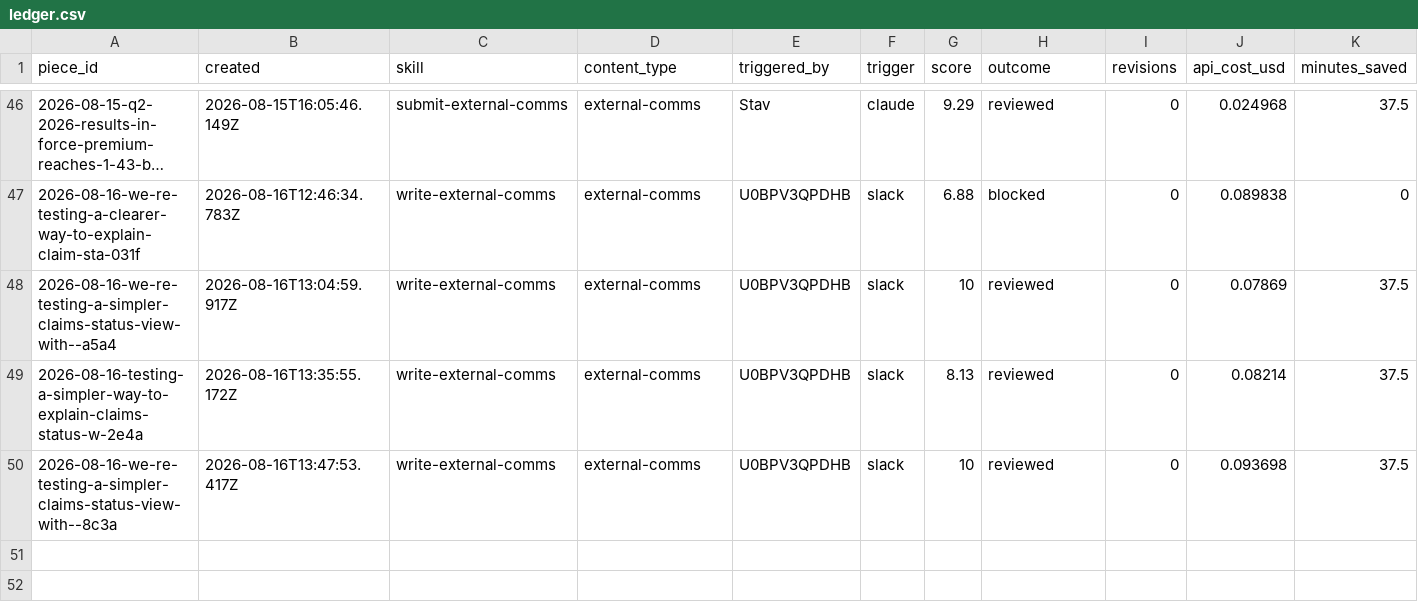
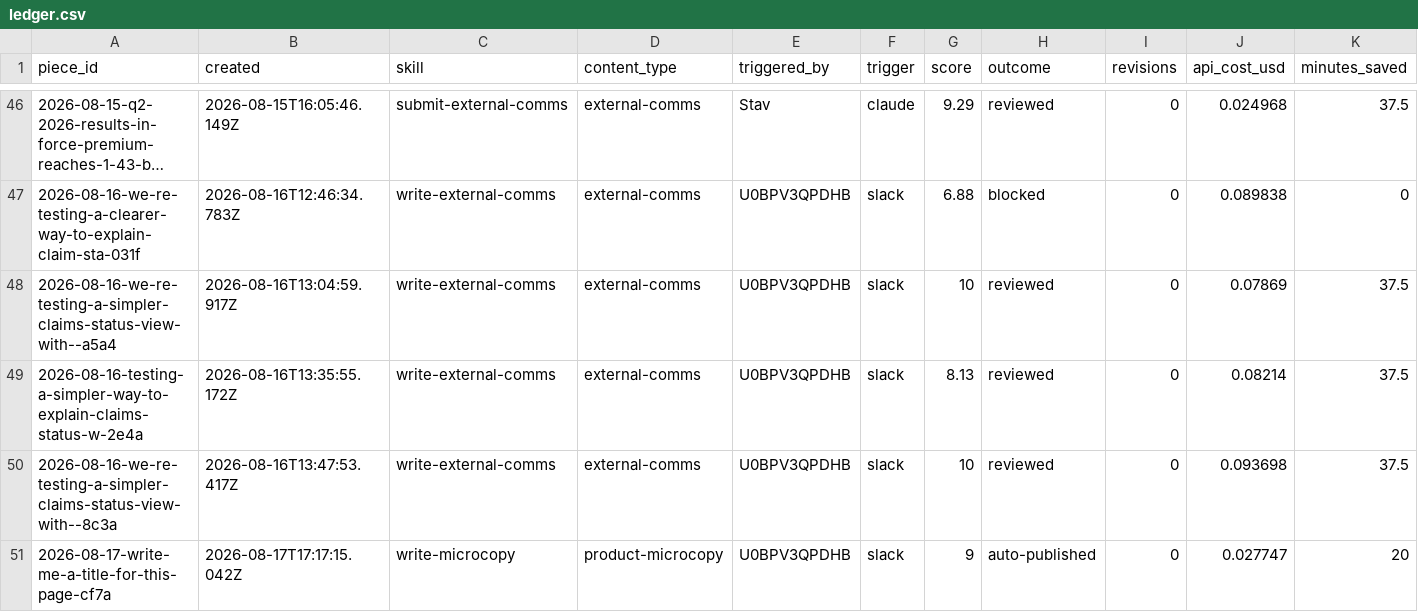
Before and after one commit to stavcharkham/contentino, a CSV file: metrics/ledger.csv, drawn as a sheet; only a part is shown, gaps mark what is left out; long unchanged cells end in ….

Commit message:
Record scored draft 2026-08-17-write-me-a-title-for-this-page-cf7a

```diff
--- a/metrics/ledger.csv
+++ b/metrics/ledger.csv
@@ -50 +50,2 @@ piece_id,created,skill,content_type,triggered_by,trigger,score,outcome,revisions
 2026-08-16-we-re-testing-a-simpler-claims-status-view-with--8c3a,2026-08-16T13:47:53.417Z,write-external-comms,external-comms,U0BPV3QPDHB,slack,10,reviewed,0,0.093698,37.5
+2026-08-17-write-me-a-title-for-this-page-cf7a,2026-08-17T17:17:15.042Z,write-microcopy,product-microcopy,U0BPV3QPDHB,slack,9,auto-published,0,0.027747,20
```
Also changed, not shown: 2 other files.
